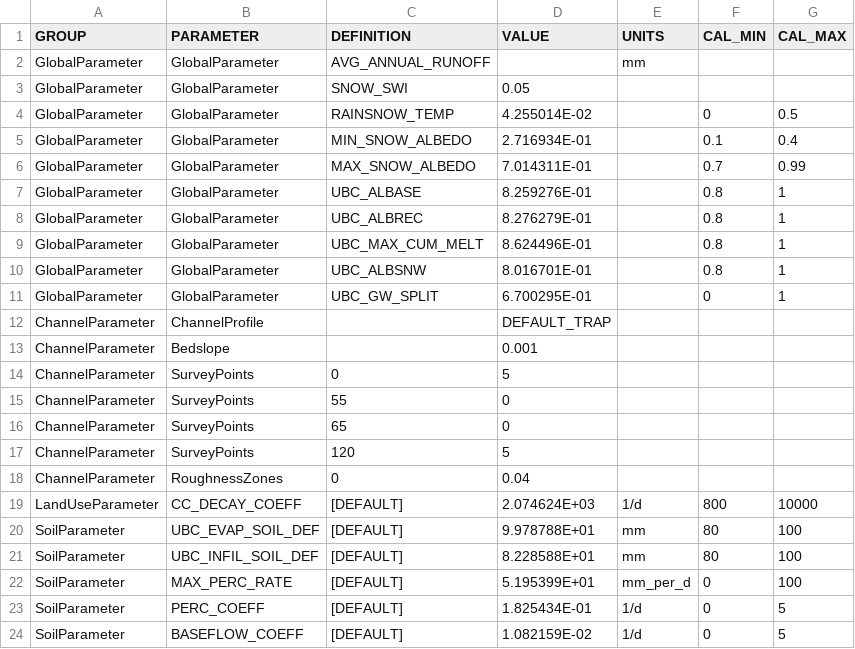
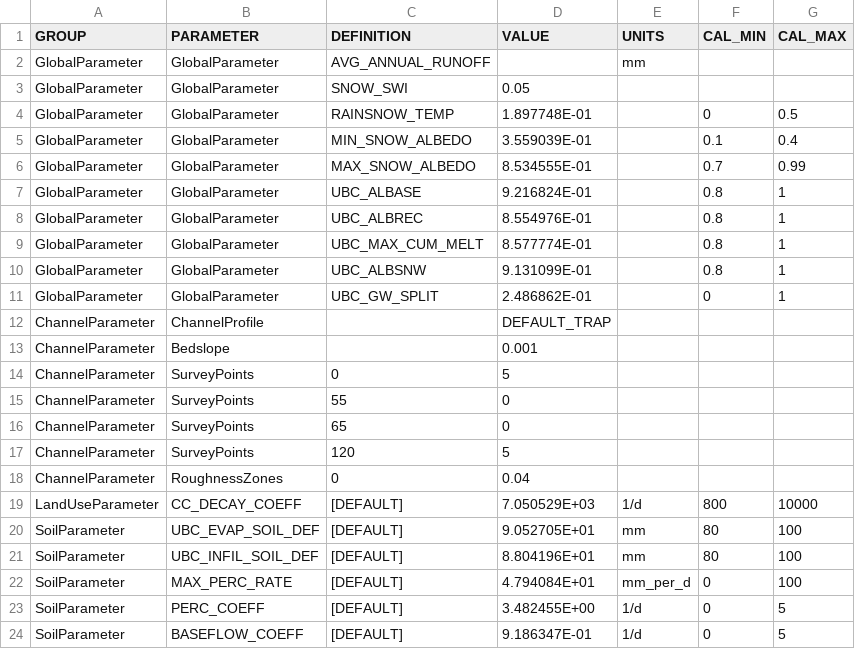
Before and after one commit to Okanagan-Basin-Water-Board/obwb-hydro-modelling, a CSV file: parameter-codes/RVP-Template.csv, drawn as a sheet.

Commit message:
Update to RVP-Template.csv following preliminary OSTRICH parallel calibration.

```diff
--- a/parameter-codes/RVP-Template.csv
+++ b/parameter-codes/RVP-Template.csv
@@ -3,10 +3,10 @@ GlobalParameter,GlobalParameter,AVG_ANNUAL_RUNOFF,,mm,,
 GlobalParameter,GlobalParameter,SNOW_SWI,0.05,,,
-GlobalParameter,GlobalParameter,RAINSNOW_TEMP,4.255014E-02,,0,0.5
-GlobalParameter,GlobalParameter,MIN_SNOW_ALBEDO,2.716934E-01,,0.1,0.4
-GlobalParameter,GlobalParameter,MAX_SNOW_ALBEDO,7.014311E-01,,0.7,0.99
-GlobalParameter,GlobalParameter,UBC_ALBASE,8.259276E-01,,0.8,1
-GlobalParameter,GlobalParameter,UBC_ALBREC,8.276279E-01,,0.8,1
-GlobalParameter,GlobalParameter,UBC_MAX_CUM_MELT,8.624496E-01,,0.8,1
-GlobalParameter,GlobalParameter,UBC_ALBSNW,8.016701E-01,,0.8,1
-GlobalParameter,GlobalParameter,UBC_GW_SPLIT,6.700295E-01,,0,1
+GlobalParameter,GlobalParameter,RAINSNOW_TEMP,1.897748E-01,,0,0.5
+GlobalParameter,GlobalParameter,MIN_SNOW_ALBEDO,3.559039E-01,,0.1,0.4
+GlobalParameter,GlobalParameter,MAX_SNOW_ALBEDO,8.534555E-01,,0.7,0.99
+GlobalParameter,GlobalParameter,UBC_ALBASE,9.216824E-01,,0.8,1
+GlobalParameter,GlobalParameter,UBC_ALBREC,8.554976E-01,,0.8,1
+GlobalParameter,GlobalParameter,UBC_MAX_CUM_MELT,8.577774E-01,,0.8,1
+GlobalParameter,GlobalParameter,UBC_ALBSNW,9.131099E-01,,0.8,1
+GlobalParameter,GlobalParameter,UBC_GW_SPLIT,2.486862E-01,,0,1
 ChannelParameter,ChannelProfile,,DEFAULT_TRAP,,,
@@ -18,7 +18,7 @@ ChannelParameter,SurveyPoints,120,5,,,
 ChannelParameter,RoughnessZones,0,0.04,,,
-LandUseParameter,CC_DECAY_COEFF,[DEFAULT],2.074624E+03,1/d,800,10000
-SoilParameter,UBC_EVAP_SOIL_DEF,[DEFAULT],9.978788E+01,mm,80,100
-SoilParameter,UBC_INFIL_SOIL_DEF,[DEFAULT],8.228588E+01,mm,80,100
-SoilParameter,MAX_PERC_RATE,[DEFAULT],5.195399E+01,mm_per_d,0,100
-SoilParameter,PERC_COEFF,[DEFAULT],1.825434E-01,1/d,0,5
-SoilParameter,BASEFLOW_COEFF,[DEFAULT],1.082159E-02,1/d,0,5
+LandUseParameter,CC_DECAY_COEFF,[DEFAULT],7.050529E+03,1/d,800,10000
+SoilParameter,UBC_EVAP_SOIL_DEF,[DEFAULT],9.052705E+01,mm,80,100
+SoilParameter,UBC_INFIL_SOIL_DEF,[DEFAULT],8.804196E+01,mm,80,100
+SoilParameter,MAX_PERC_RATE,[DEFAULT],4.794084E+01,mm_per_d,0,100
+SoilParameter,PERC_COEFF,[DEFAULT],3.482455E+00,1/d,0,5
+SoilParameter,BASEFLOW_COEFF,[DEFAULT],9.186347E-01,1/d,0,5
```
